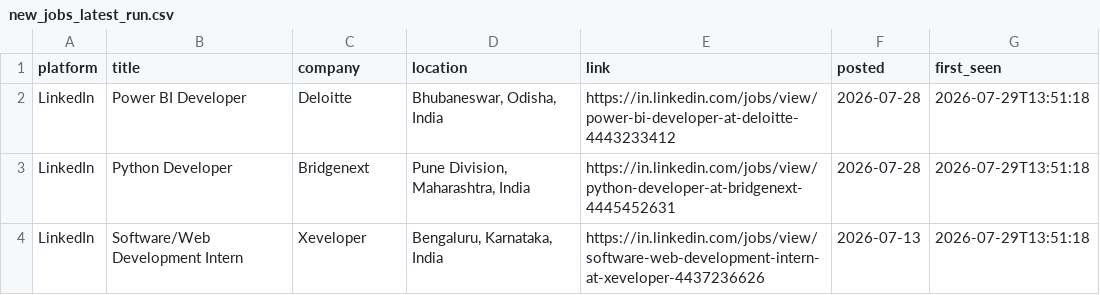
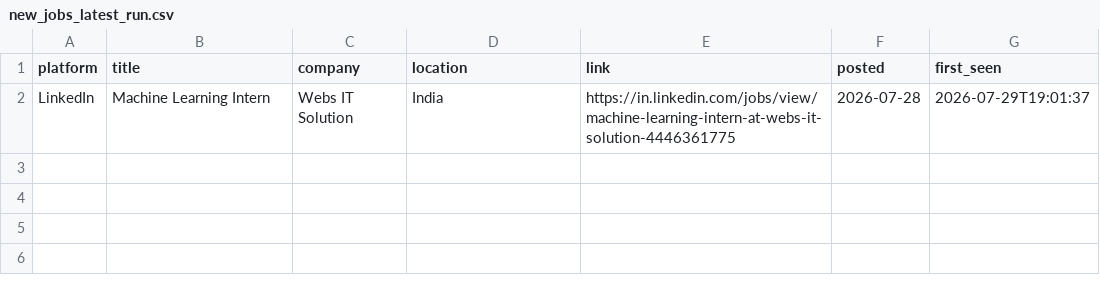
Before and after one commit to Kapilprajapat234/job-alert-bot, a CSV file: data/new_jobs_latest_run.csv, drawn as a sheet.

```diff
--- a/data/new_jobs_latest_run.csv
+++ b/data/new_jobs_latest_run.csv
@@ -1,4 +1,2 @@
 platform,title,company,location,link,posted,first_seen
-LinkedIn,Power BI Developer,Deloitte,"Bhubaneswar, Odisha, India",https://in.linkedin.com/jobs/view/power-bi-developer-at-deloitte-4443233412,2026-07-28,2026-07-29T13:51:18
-LinkedIn,Python Developer,Bridgenext,"Pune Division, Maharashtra, India",https://in.linkedin.com/jobs/view/python-developer-at-bridgenext-4445452631,2026-07-28,2026-07-29T13:51:18
-LinkedIn,Software/Web Development Intern,Xeveloper,"Bengaluru, Karnataka, India",https://in.linkedin.com/jobs/view/software-web-development-intern-at-xeveloper-4437236626,2026-07-13,2026-07-29T13:51:18
+LinkedIn,Machine Learning Intern,Webs IT Solution,India,https://in.linkedin.com/jobs/view/machine-learning-intern-at-webs-it-solution-4446361775,2026-07-28,2026-07-29T19:01:37
```
Also changed, not shown: data/seen_jobs.csv, 1 other file.
